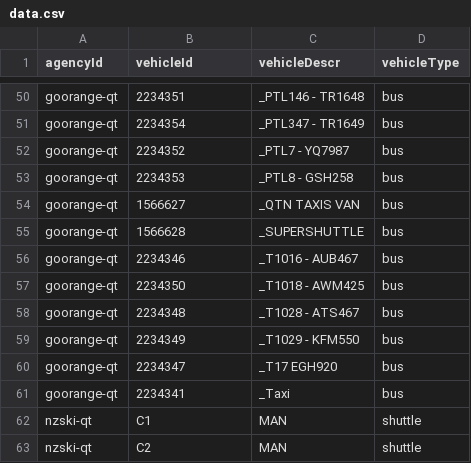
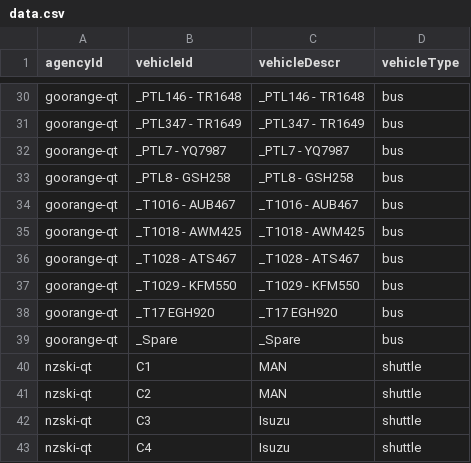
Before and after one commit to EgorZhuk/static, a CSV file: data.csv, drawn as a sheet; only a part is shown, gaps mark what is left out; the shorter side is filled out with more unchanged rows; removed rows and columns are numbered as before the commit, all else as after; the diff covers the shown part only; the diff names each change by its address in the sheet, - before the commit and + after, or states it on an @@ line.

Commit message:
goorange

```diff
--- a/data.csv
+++ b/data.csv
-B30 (vehicleId): 2234351
+B30 (vehicleId): _PTL146 - TR1648
-B31 (vehicleId): 2234354
+B31 (vehicleId): _PTL347 - TR1649
-B32 (vehicleId): 2234352
+B32 (vehicleId): _PTL7 - YQ7987
-B33 (vehicleId): 2234353
+B33 (vehicleId): _PTL8 - GSH258
-row 54: goorange-qt | 1566627 | _QTN TAXIS VAN | bus
-row 55: goorange-qt | 1566628 | _SUPERSHUTTLE | bus
-B34 (vehicleId): 2234346
+B34 (vehicleId): _T1016 - AUB467
-B35 (vehicleId): 2234350
+B35 (vehicleId): _T1018 - AWM425
-B36 (vehicleId): 2234348
+B36 (vehicleId): _T1028 - ATS467
-B37 (vehicleId): 2234349
+B37 (vehicleId): _T1029 - KFM550
-B38 (vehicleId): 2234347
+B38 (vehicleId): _T17 EGH920
-B39 (vehicleId): 2234341
+B39 (vehicleId): _Spare
-C39 (vehicleDescr): _Taxi
+C39 (vehicleDescr): _Spare
```
Also changed, not shown: 20 removed rows and 12 edited cells elsewhere in this file.
